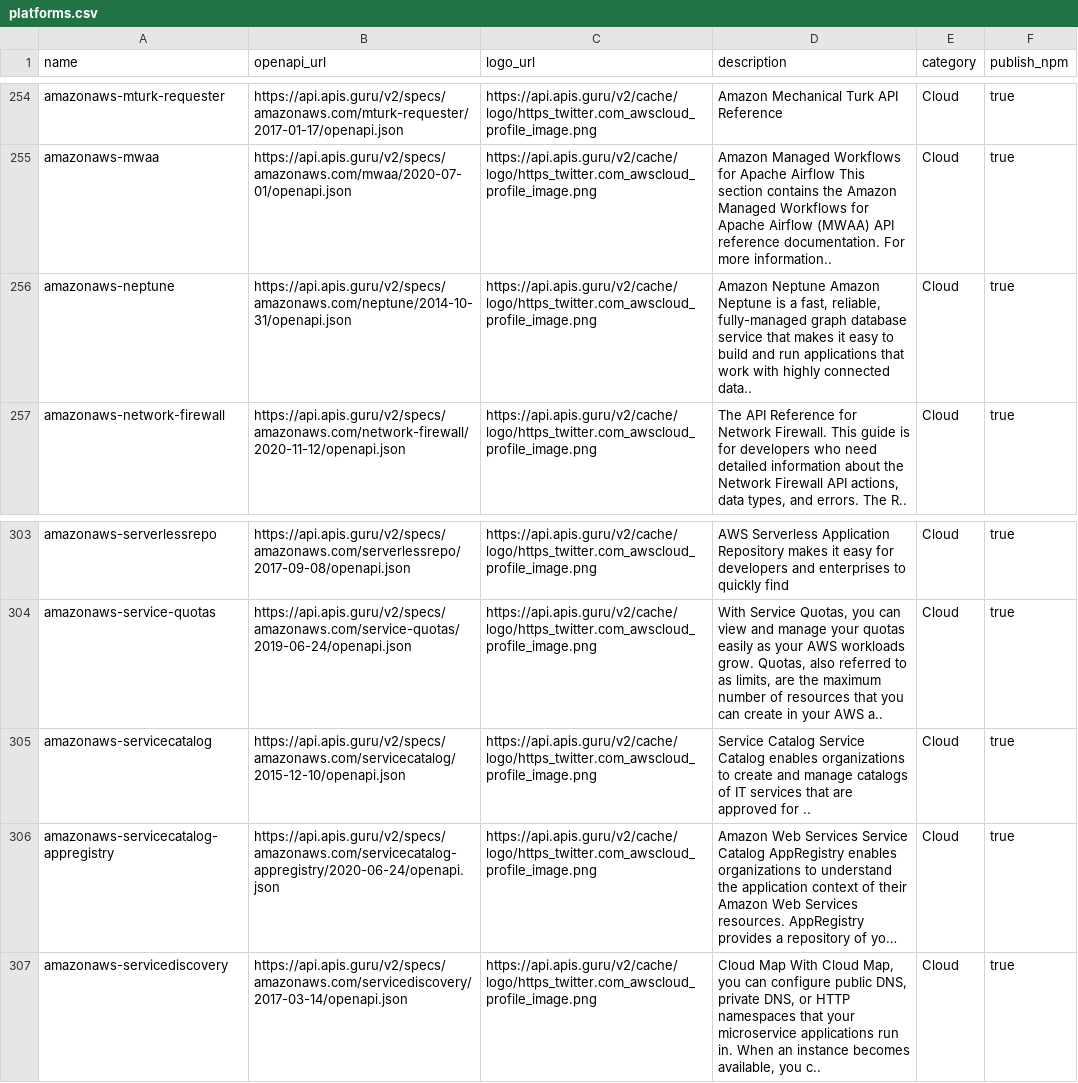
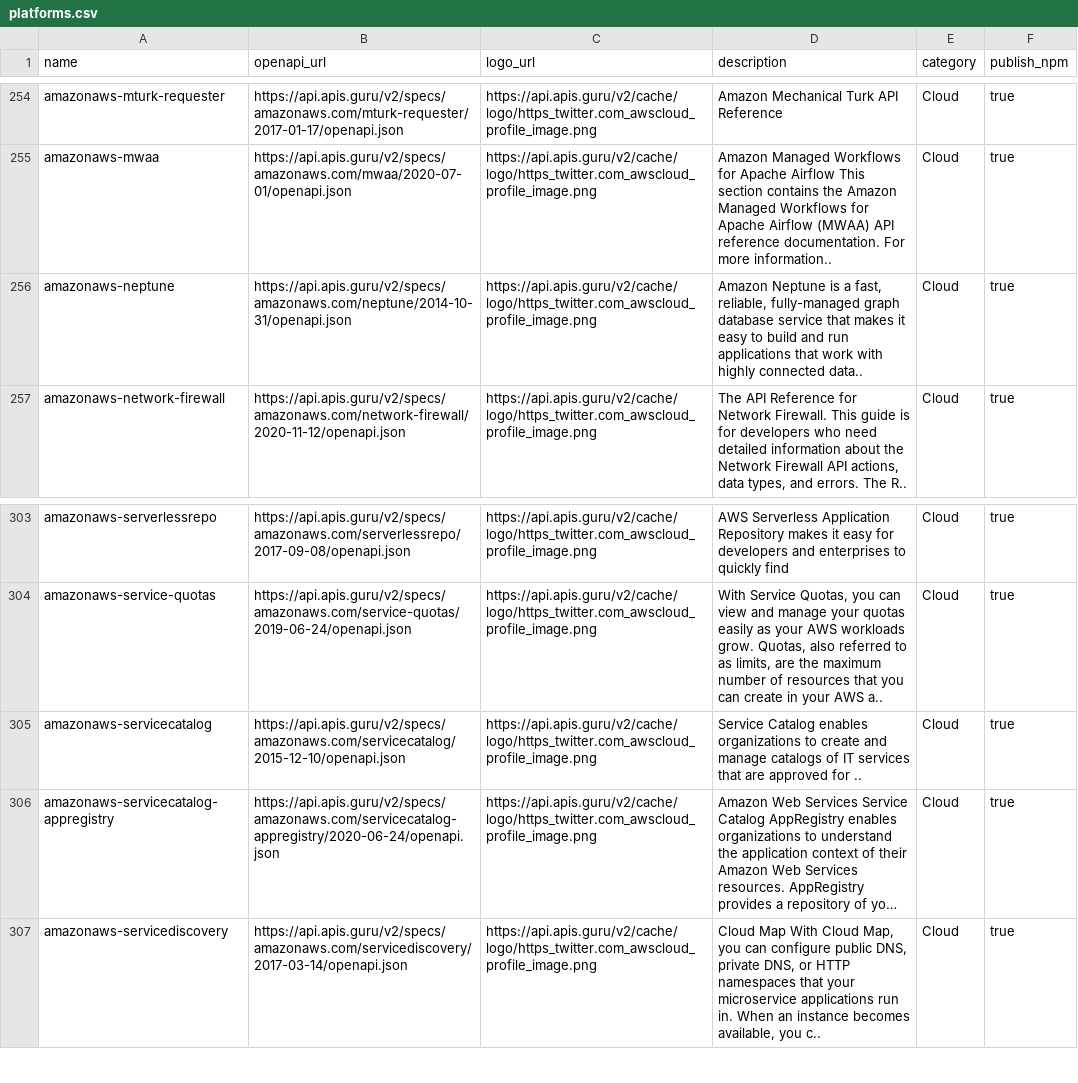
Before and after one commit to kelvinzer0/n8n-openapi-node-ultimate, a CSV file: platforms.csv, drawn as a sheet; only a part is shown, gaps mark what is left out; long unchanged cells end in …; the diff covers the shown part only; the diff names each change by its address in the sheet, - before the commit and + after, or states it on an @@ line.

Commit message:
fix: remove duplicated word prefixes in descriptions

```diff
--- a/platforms.csv
+++ b/platforms.csv
-D256 (description): Amazon Neptune Amazon Neptune is a…
+D256 (description): Amazon Neptune is a…
-D305 (description): Service Catalog Service Catalog enables organizations…
+D305 (description): Service Catalog enables organizations…
```
Also changed, not shown: 15 edited cells elsewhere in this file.
